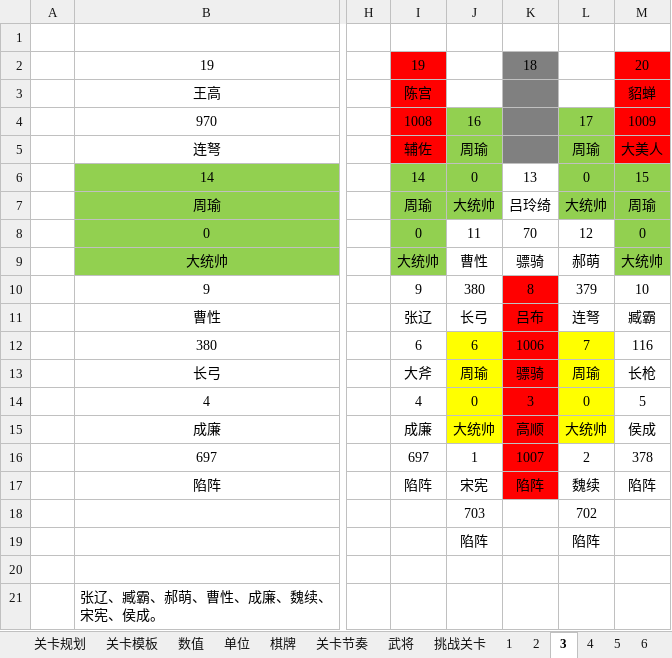
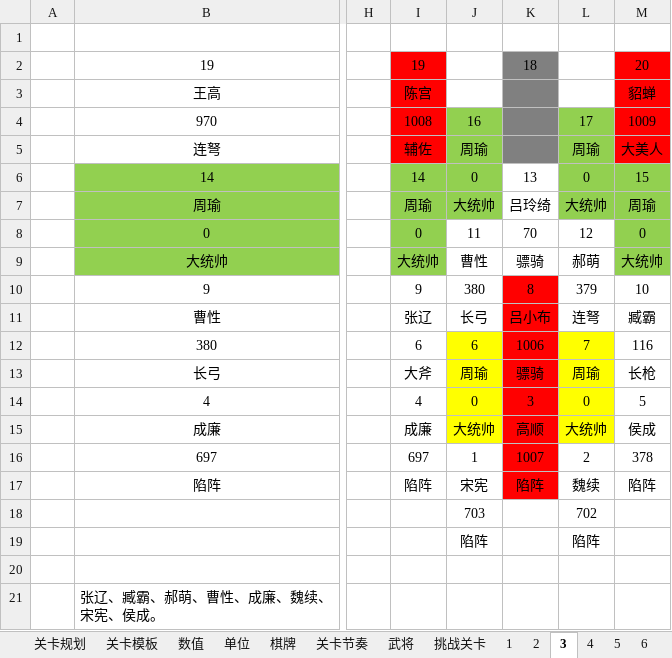
Before and after one commit to icefoxz/HeroScrollPj, an Excel workbook: 策划文档/【英雄绘卷】关卡设计.xlsx, sheet 3, drawn as a sheet; only a part is shown, gaps mark what is left out; values as stored, in another font and other column widths than the file's, no borders; charts and pictures not drawn; the diff names each change by its address in the sheet, - before the commit and + after, or states it on an @@ line.

```diff
--- a/策划文档/【英雄绘卷】关卡设计.xlsx (sheet 3)
+++ b/策划文档/【英雄绘卷】关卡设计.xlsx (sheet 3)
-K11: 吕布
+K11: 吕小布
```
Also changed, not shown: sheet 武将, sheet 9, sheet 10, sheet 挑战关卡, sheet 1, sheet 7, other sheet tabs, charts or pictures, 1 other file.
